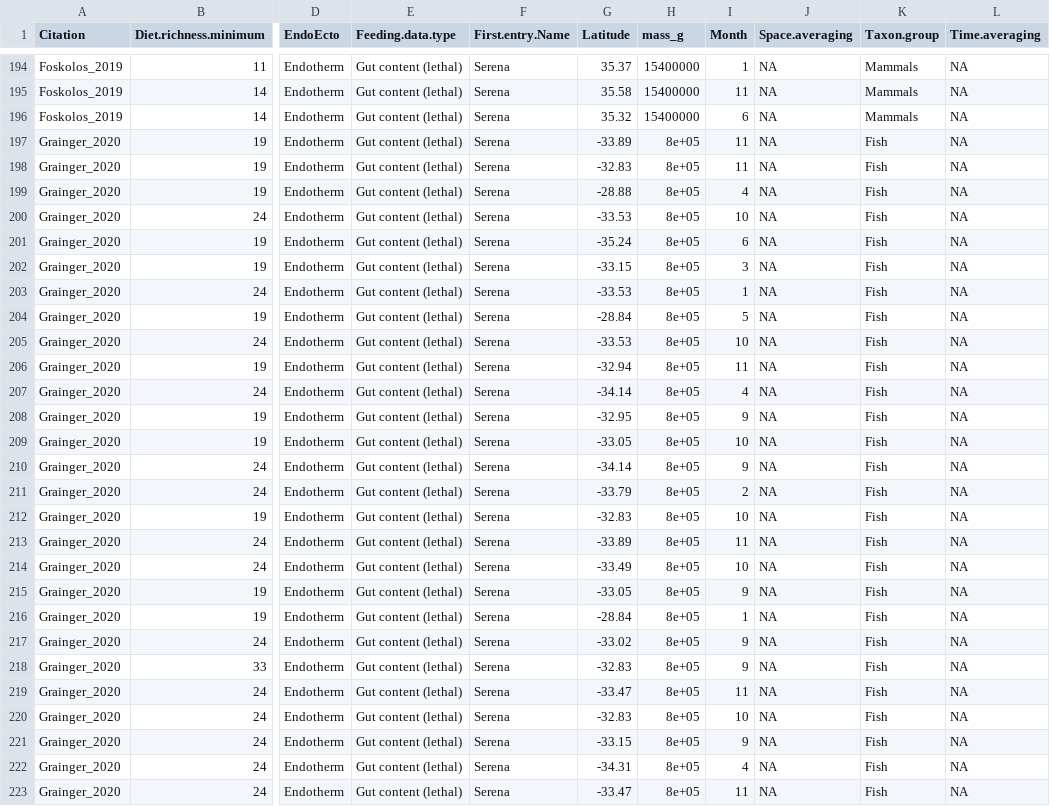
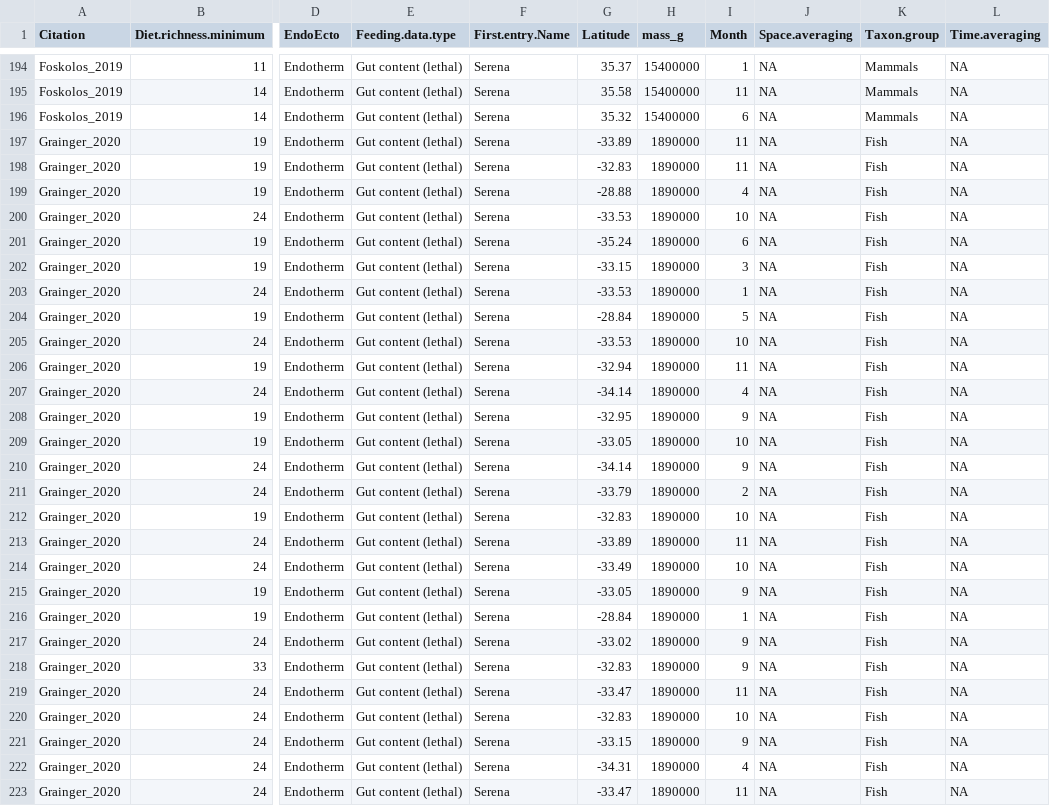
Before and after one commit to marknovak/FracFeed_DB, a CSV file: tmp/VarCombnCounts/Row3.csv, drawn as a sheet; only a part is shown, gaps mark what is left out; the diff covers the shown part only; the diff names each change by its address in the sheet, - before the commit and + after, or states it on an @@ line.

```diff
--- a/tmp/VarCombnCounts/Row3.csv
+++ b/tmp/VarCombnCounts/Row3.csv
-H197:H223 (mass_g): 8e+05
+H197:H223 (mass_g): 1890000
```
Also changed, not shown: 1 added row and 146 edited cells elsewhere in this file, tmp/BodyMass/BodyMass_Needs.csv, tmp/VarCombnCounts/Row2.csv, 13 other files.
